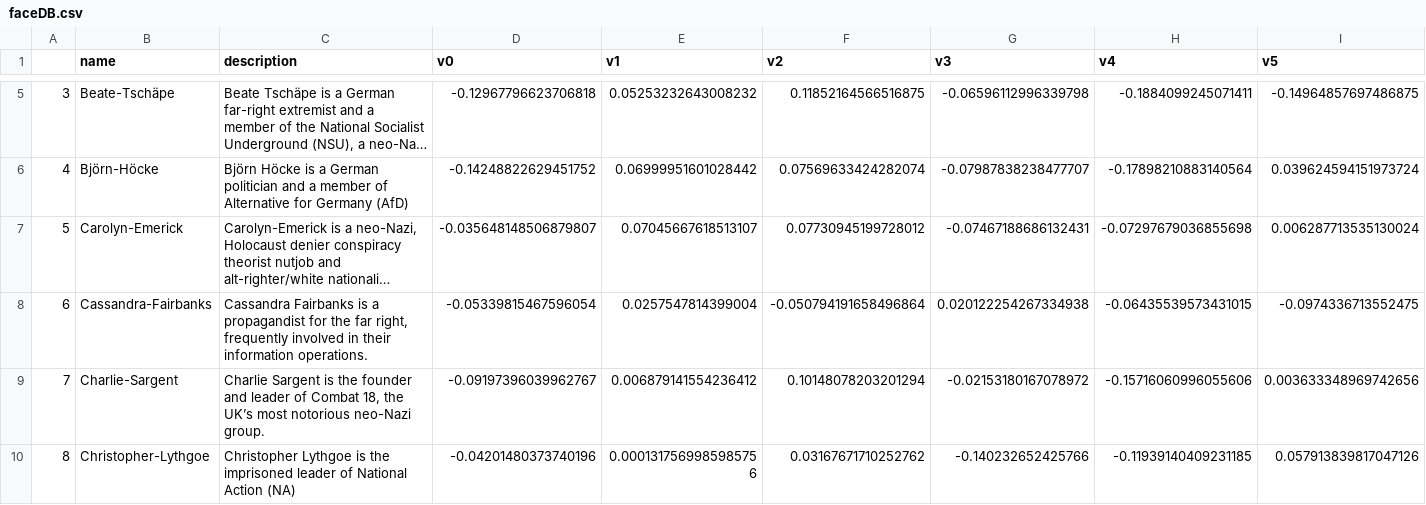
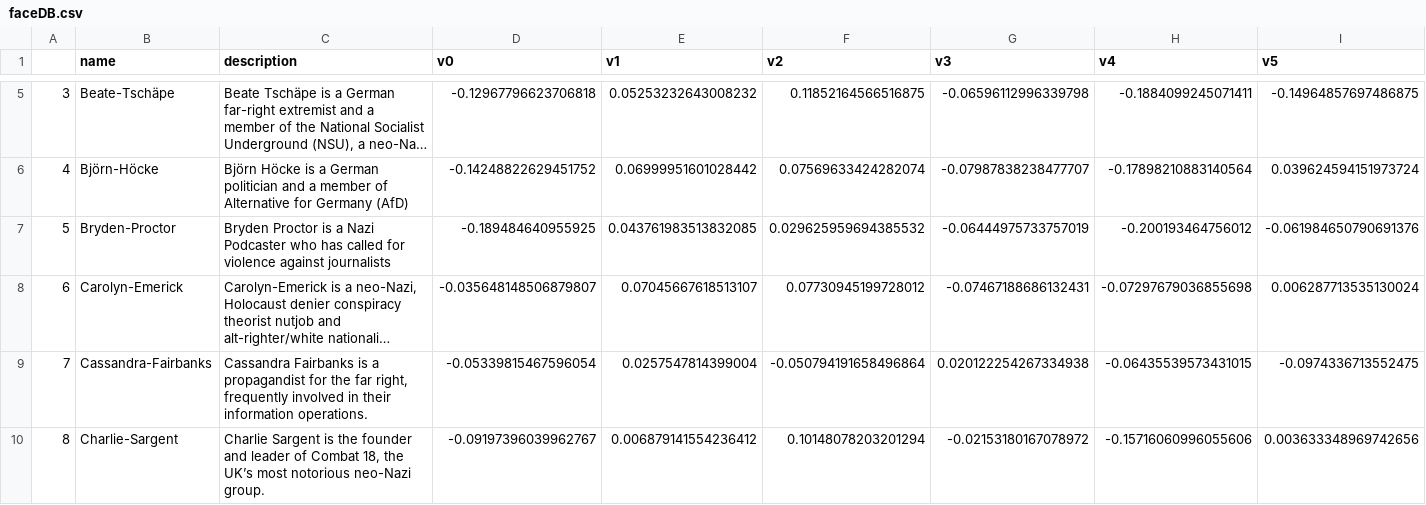
Before and after one commit to webcoderz/webi-faces, a CSV file: faceDB.csv, drawn as a sheet; only a part is shown, gaps mark what is left out; the shorter side is filled out with more unchanged rows; long unchanged cells end in …; addresses are those after the commit; rows hold the shown columns only; the diff covers the shown part only; the diff names each change by its address in the sheet, - before the commit and + after, or states it on an @@ line.

Commit message:
update with a new face

```diff
--- a/faceDB.csv
+++ b/faceDB.csv
+row 7: 5 | Bryden-Proctor | Bryden Proctor is a Nazi Podcaster who has called for violence against journalists | -0.189484640955925 | 0.043761983513832085 | 0.029625959694385532 | -0.06444975733757019 | -0.200193464756012 | -0.061984650790691376
@@ column A renumbered from row 8 down @@
```
Also changed, not shown: 1 edited cell elsewhere in this file.
